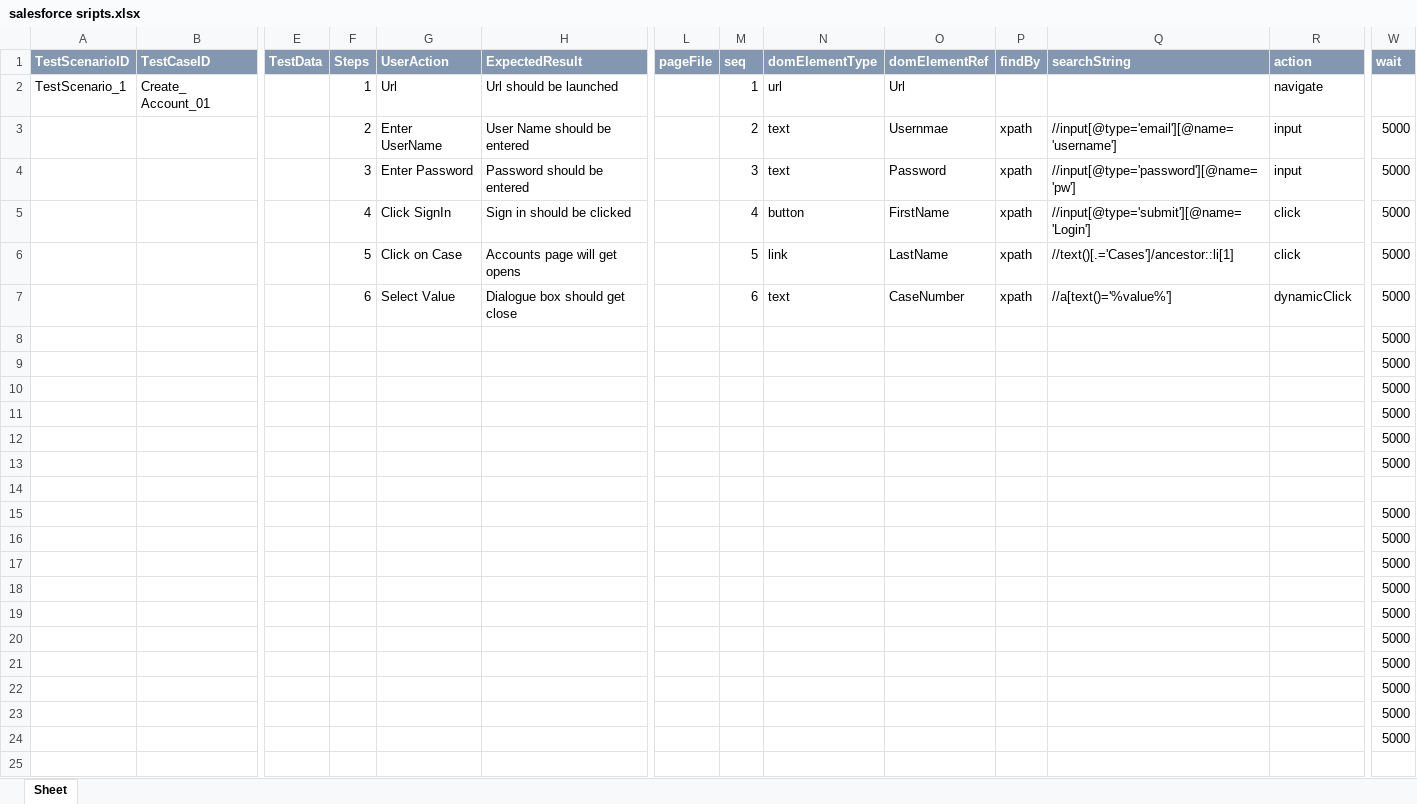
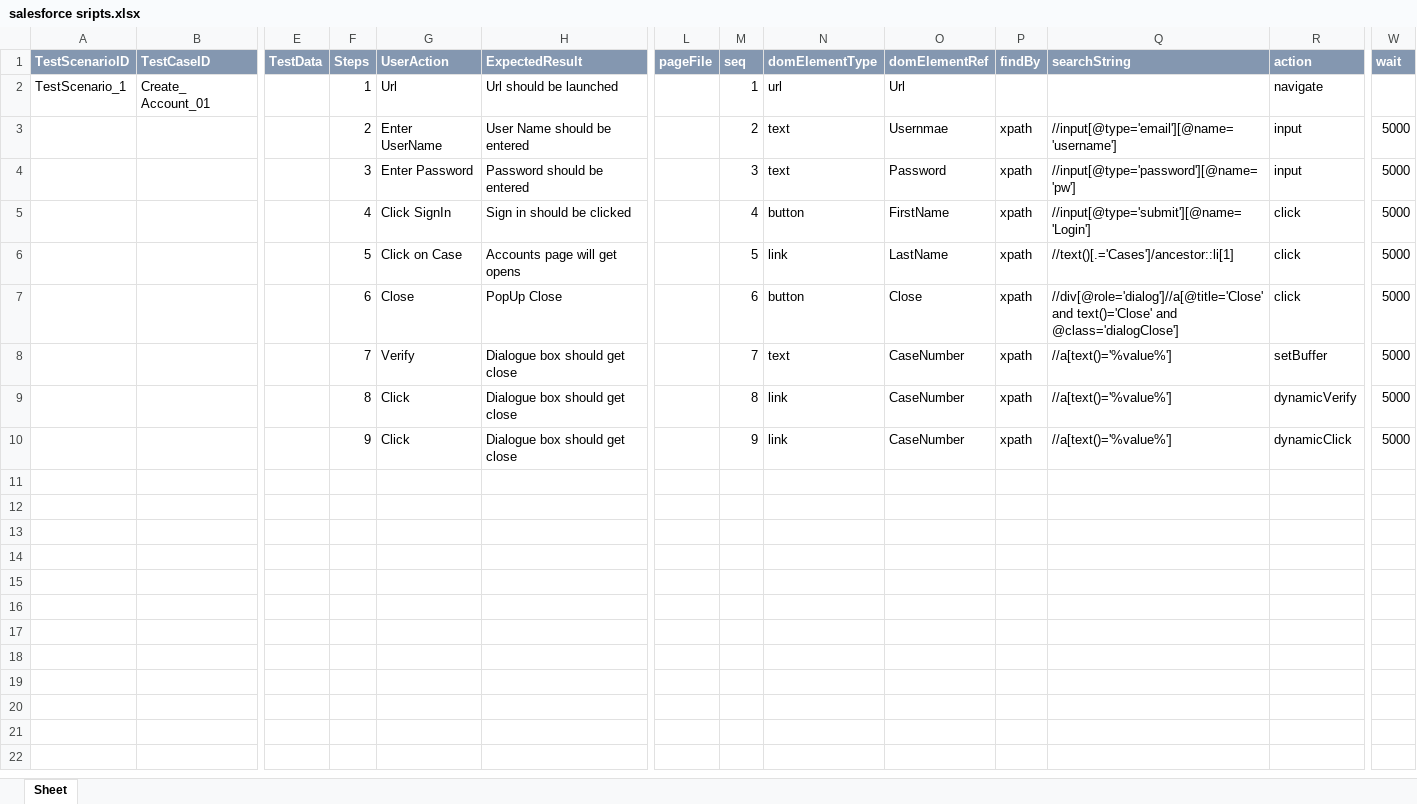
Before and after one commit to ShaikMohamedIrfan/SNAPTESTING, an Excel workbook: salesforce sripts.xlsx, sheet Sheet, drawn as a sheet; only a part is shown, gaps mark what is left out; values as stored, in another font and other column widths than the file's, no borders; removed rows and columns are numbered as before the commit, all else as after; rows hold the shown columns only; the diff covers the shown part only; the diff names each change by its address in the sheet, - before the commit and + after, or states it on an @@ line.

```diff
--- a/salesforce sripts.xlsx (sheet Sheet)
+++ b/salesforce sripts.xlsx (sheet Sheet)
+row 7:  |  |  | 6 | Close | PopUp Close |  | 6 | button | Close | xpath | //div[@role='dialog']//a[@title='Close' and text()='Close' and @class='dialogClose'] | click | 5000
-F8 (Steps): 6
+F8 (Steps): 7
-G8 (UserAction): Select Value
+G8 (UserAction): Verify
-M8 (seq): 6
+M8 (seq): 7
-R8 (action): dynamicClick
+R8 (action): setBuffer
-row 8:  |  |  |  |  |  |  |  |  |  |  |  |  | 5000
-row 9:  |  |  |  |  |  |  |  |  |  |  |  |  | 5000
-row 10:  |  |  |  |  |  |  |  |  |  |  |  |  | 5000
-row 11:  |  |  |  |  |  |  |  |  |  |  |  |  | 5000
-row 12:  |  |  |  |  |  |  |  |  |  |  |  |  | 5000
-row 13:  |  |  |  |  |  |  |  |  |  |  |  |  | 5000
-row 9: (empty)
+row 9:  |  |  | 8 | Click | Dialogue box should get close |  | 8 | link | CaseNumber | xpath | //a[text()='%value%'] | dynamicVerify | 5000
-row 15:  |  |  |  |  |  |  |  |  |  |  |  |  | 5000
-row 16:  |  |  |  |  |  |  |  |  |  |  |  |  | 5000
-row 17:  |  |  |  |  |  |  |  |  |  |  |  |  | 5000
-row 18:  |  |  |  |  |  |  |  |  |  |  |  |  | 5000
-row 19:  |  |  |  |  |  |  |  |  |  |  |  |  | 5000
-row 20:  |  |  |  |  |  |  |  |  |  |  |  |  | 5000
-row 21:  |  |  |  |  |  |  |  |  |  |  |  |  | 5000
-row 22:  |  |  |  |  |  |  |  |  |  |  |  |  | 5000
-row 23:  |  |  |  |  |  |  |  |  |  |  |  |  | 5000
-row 24:  |  |  |  |  |  |  |  |  |  |  |  |  | 5000
-row 10: (empty)
+row 10:  |  |  | 9 | Click | Dialogue box should get close |  | 9 | link | CaseNumber | xpath | //a[text()='%value%'] | dynamicClick | 5000
```
Also changed, not shown: 62 removed rows elsewhere in this sheet, GenericBuff2.xlsx.
